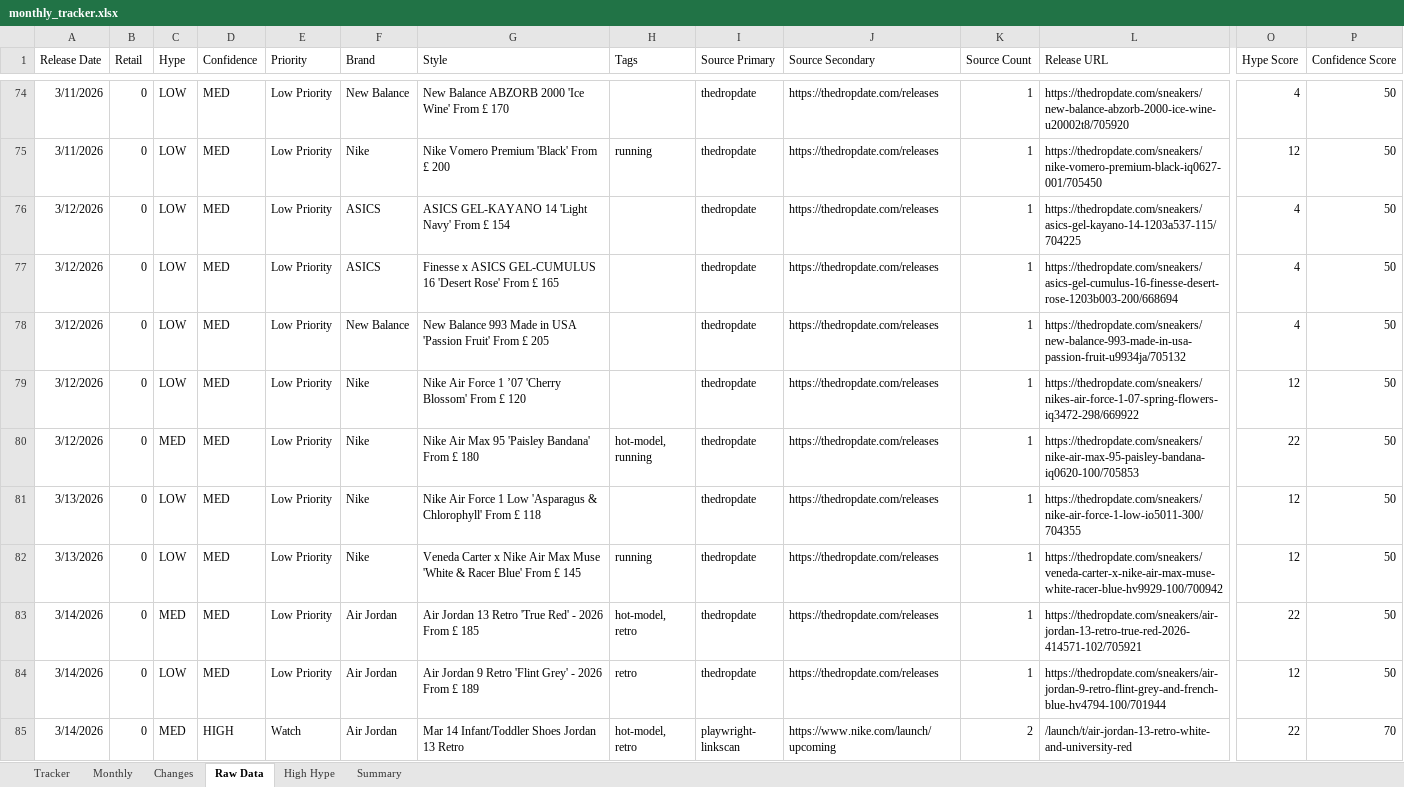
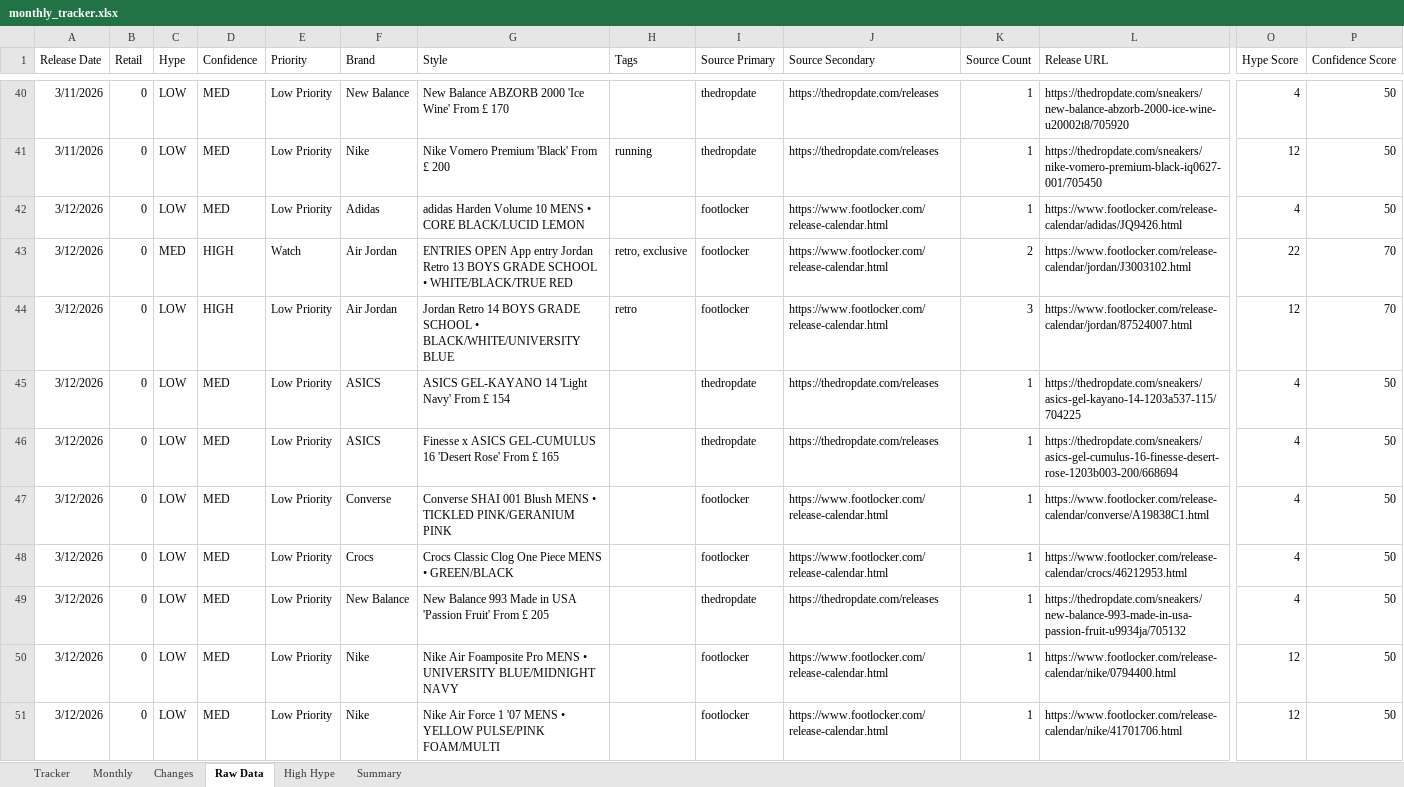
Before and after one commit to lordnader2002-sudo/Sneaker_Release_Tracker, an Excel workbook: output/monthly_tracker.xlsx, sheet Raw Data, drawn as a sheet; only a part is shown, gaps mark what is left out; the shorter side is filled out with more unchanged rows; values as stored, in another font and other column widths than the file's, no borders; rows hold the shown columns only; the diff covers the shown part only; the diff names each change by its address in the sheet, - before the commit and + after, or states it on an @@ line.

```diff
--- a/output/monthly_tracker.xlsx (sheet Raw Data)
+++ b/output/monthly_tracker.xlsx (sheet Raw Data)
+row 42: 3/12/2026 | 0 | LOW | MED | Low Priority | Adidas | adidas Harden Volume 10 MENS • CORE BLACK/LUCID LEMON |  | footlocker | https://www.footlocker.com/release-calendar.html | 1 | https://www.footlocker.com/release-calendar/adidas/JQ9426.html | 4 | 50
+row 43: 3/12/2026 | 0 | MED | HIGH | Watch | Air Jordan | ENTRIES OPEN App entry Jordan Retro 13 BOYS GRADE SCHOOL • WHITE/BLACK/TRUE RED | retro, exclusive | footlocker | https://www.footlocker.com/release-calendar.html | 2 | https://www.footlocker.com/release-calendar/jordan/J3003102.html | 22 | 70
+row 44: 3/12/2026 | 0 | LOW | HIGH | Low Priority | Air Jordan | Jordan Retro 14 BOYS GRADE SCHOOL • BLACK/WHITE/UNIVERSITY BLUE | retro | footlocker | https://www.footlocker.com/release-calendar.html | 3 | https://www.footlocker.com/release-calendar/jordan/87524007.html | 12 | 70
+row 47: 3/12/2026 | 0 | LOW | MED | Low Priority | Converse | Converse SHAI 001 Blush MENS • TICKLED PINK/GERANIUM PINK |  | footlocker | https://www.footlocker.com/release-calendar.html | 1 | https://www.footlocker.com/release-calendar/converse/A19838C1.html | 4 | 50
+row 48: 3/12/2026 | 0 | LOW | MED | Low Priority | Crocs | Crocs Classic Clog One Piece MENS • GREEN/BLACK |  | footlocker | https://www.footlocker.com/release-calendar.html | 1 | https://www.footlocker.com/release-calendar/crocs/46212953.html | 4 | 50
+row 50: 3/12/2026 | 0 | LOW | MED | Low Priority | Nike | Nike Air Foamposite Pro MENS • UNIVERSITY BLUE/MIDNIGHT NAVY |  | footlocker | https://www.footlocker.com/release-calendar.html | 1 | https://www.footlocker.com/release-calendar/nike/0794400.html | 12 | 50
+row 51: 3/12/2026 | 0 | LOW | MED | Low Priority | Nike | Nike Air Force 1 '07 MENS • YELLOW PULSE/PINK FOAM/MULTI |  | footlocker | https://www.footlocker.com/release-calendar.html | 1 | https://www.footlocker.com/release-calendar/nike/41701706.html | 12 | 50
```
Also changed, not shown: 17 added rows and 34 removed rows elsewhere in this sheet, sheet Tracker, sheet Monthly, sheet Changes, sheet Summary, output/weekly_tracker.xlsx, 5 other files.
